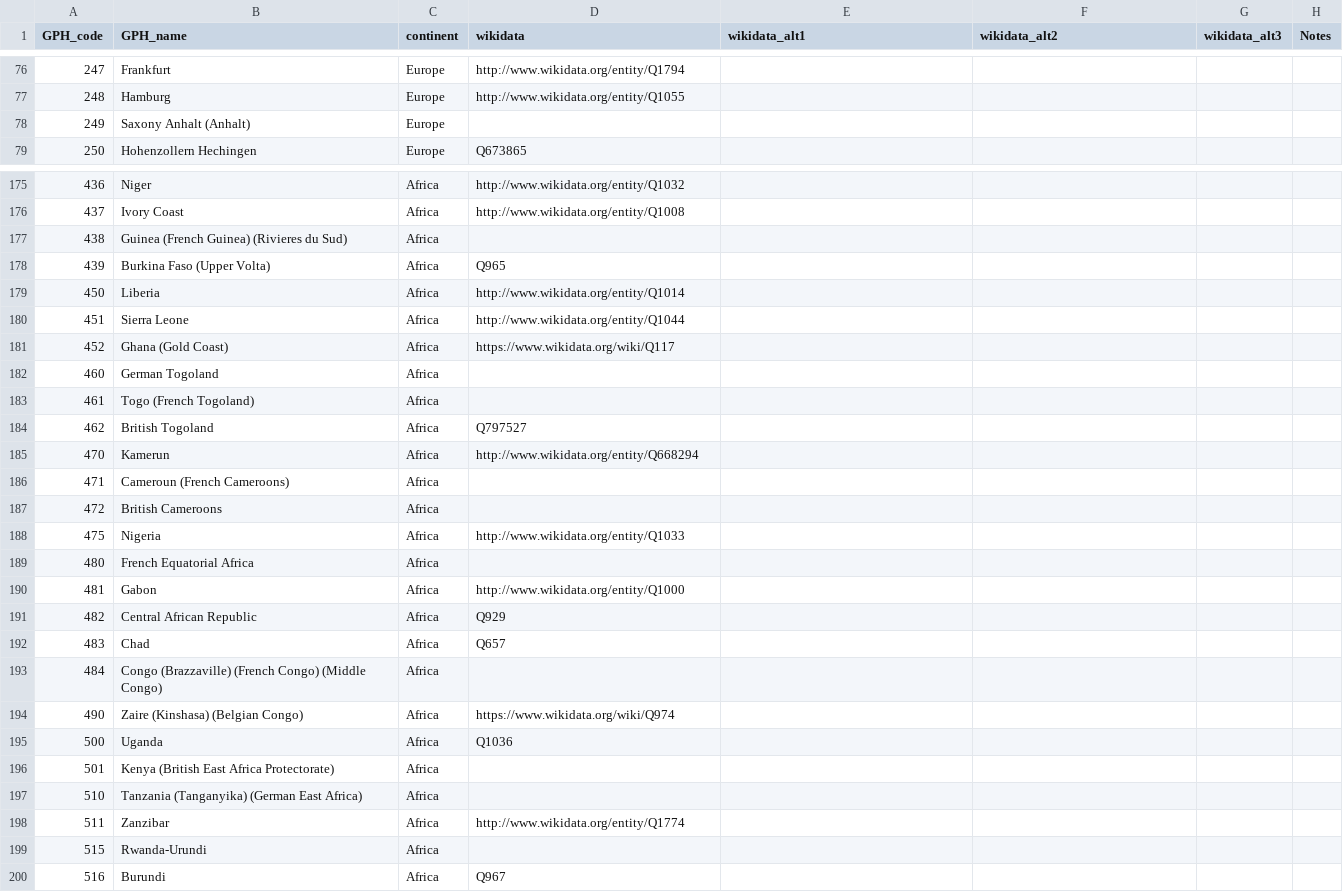
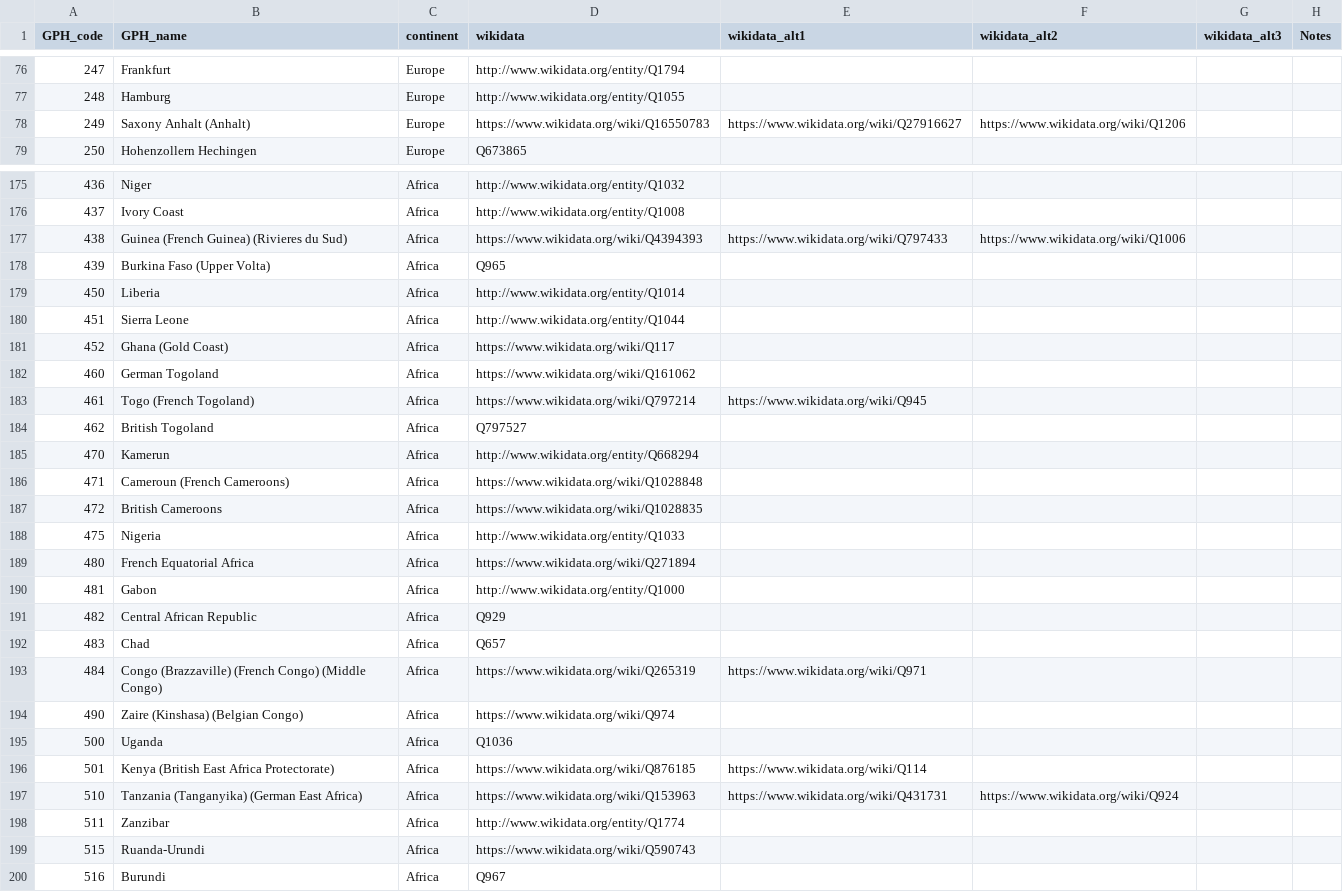
Before and after one commit to medialab/GeoPolHist, a CSV file: data/GeoPolHist_entities.csv, drawn as a sheet; only a part is shown, gaps mark what is left out; the diff covers the shown part only.

```diff
--- a/data/GeoPolHist_entities.csv
+++ b/data/GeoPolHist_entities.csv
@@ -77,3 +77,3 @@ GPH_code,GPH_name,continent,wikidata,wikidata_alt1,wikidata_alt2,wikidata_alt3,N
 248,Hamburg,Europe,http://www.wikidata.org/entity/Q1055,,,,
-249,Saxony Anhalt (Anhalt),Europe,,,,,
+249,Saxony Anhalt (Anhalt),Europe,https://www.wikidata.org/wiki/Q16550783,https://www.wikidata.org/wiki/Q27916627,https://www.wikidata.org/wiki/Q1206,,
 250,Hohenzollern Hechingen,Europe,Q673865,,,,
@@ -176,3 +176,3 @@ GPH_code,GPH_name,continent,wikidata,wikidata_alt1,wikidata_alt2,wikidata_alt3,N
 437,Ivory Coast,Africa,http://www.wikidata.org/entity/Q1008,,,,
-438,Guinea (French Guinea) (Rivieres du Sud),Africa,,,,,
+438,Guinea (French Guinea) (Rivieres du Sud),Africa,https://www.wikidata.org/wiki/Q4394393,https://www.wikidata.org/wiki/Q797433,https://www.wikidata.org/wiki/Q1006,,
 439,Burkina Faso (Upper Volta),Africa,Q965,,,,
@@ -181,10 +181,10 @@ GPH_code,GPH_name,continent,wikidata,wikidata_alt1,wikidata_alt2,wikidata_alt3,N
 452,Ghana (Gold Coast),Africa,https://www.wikidata.org/wiki/Q117,,,,
-460,German Togoland,Africa,,,,,
-461,Togo (French Togoland),Africa,,,,,
+460,German Togoland,Africa,https://www.wikidata.org/wiki/Q161062,,,,
+461,Togo (French Togoland),Africa,https://www.wikidata.org/wiki/Q797214,https://www.wikidata.org/wiki/Q945,,,
 462,British Togoland,Africa,Q797527,,,,
 470,Kamerun,Africa,http://www.wikidata.org/entity/Q668294,,,,
-471,Cameroun (French Cameroons),Africa,,,,,
-472,British Cameroons,Africa,,,,,
+471,Cameroun (French Cameroons),Africa,https://www.wikidata.org/wiki/Q1028848,,,,
+472,British Cameroons,Africa,https://www.wikidata.org/wiki/Q1028835,,,,
 475,Nigeria,Africa,http://www.wikidata.org/entity/Q1033,,,,
-480,French Equatorial Africa,Africa,,,,,
+480,French Equatorial Africa,Africa,https://www.wikidata.org/wiki/Q271894,,,,
 481,Gabon,Africa,http://www.wikidata.org/entity/Q1000,,,,
@@ -192,9 +192,9 @@ GPH_code,GPH_name,continent,wikidata,wikidata_alt1,wikidata_alt2,wikidata_alt3,N
 483,Chad,Africa,Q657,,,,
-484,Congo (Brazzaville) (French Congo) (Middle Congo),Africa,,,,,
+484,Congo (Brazzaville) (French Congo) (Middle Congo),Africa,https://www.wikidata.org/wiki/Q265319,https://www.wikidata.org/wiki/Q971,,,
 490,Zaire (Kinshasa) (Belgian Congo),Africa,https://www.wikidata.org/wiki/Q974,,,,
 500,Uganda,Africa,Q1036,,,,
-501,Kenya (British East Africa Protectorate),Africa,,,,,
-510,Tanzania (Tanganyika) (German East Africa),Africa,,,,,
+501,Kenya (British East Africa Protectorate),Africa,https://www.wikidata.org/wiki/Q876185,https://www.wikidata.org/wiki/Q114,,,
+510,Tanzania (Tanganyika) (German East Africa),Africa,https://www.wikidata.org/wiki/Q153963,https://www.wikidata.org/wiki/Q431731,https://www.wikidata.org/wiki/Q924,,
 511,Zanzibar,Africa,http://www.wikidata.org/entity/Q1774,,,,
-515,Rwanda-Urundi,Africa,,,,,
+515,Ruanda-Urundi,Africa,https://www.wikidata.org/wiki/Q590743,,,,
 516,Burundi,Africa,Q967,,,,
```
Also changed, not shown: 159 edited cells elsewhere in this file, data/GeoPolHist_status.csv, 3 other files.
